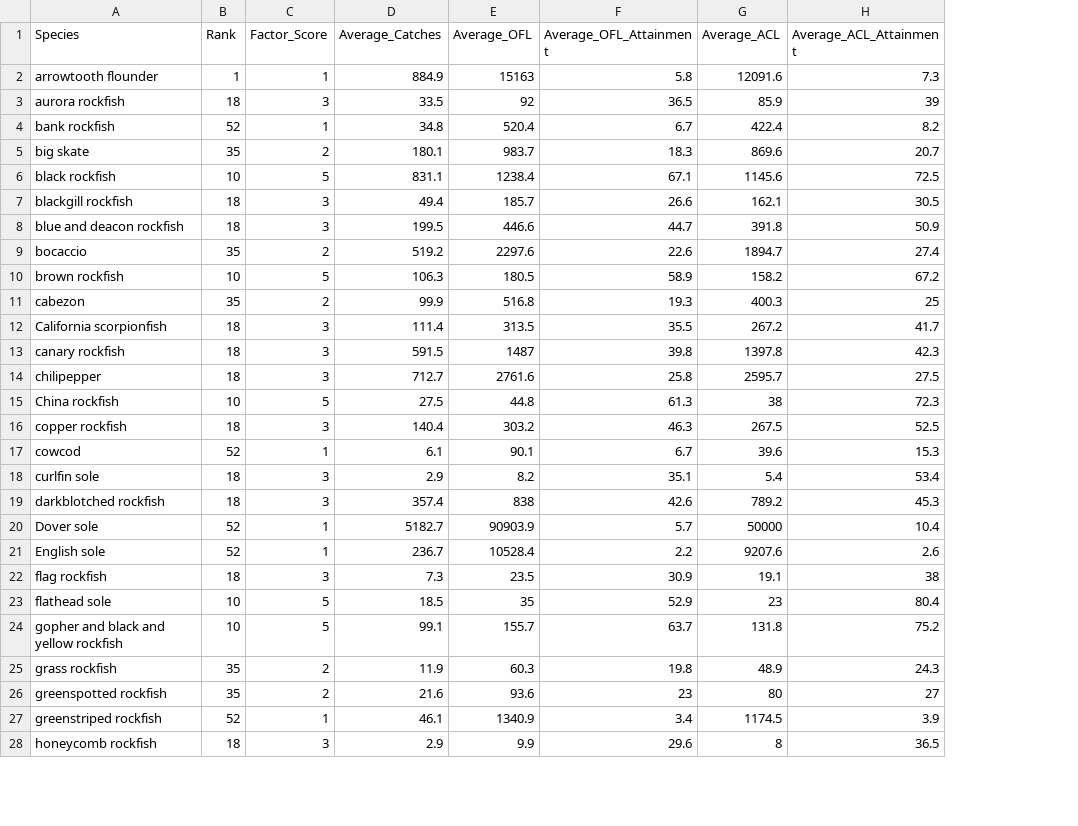
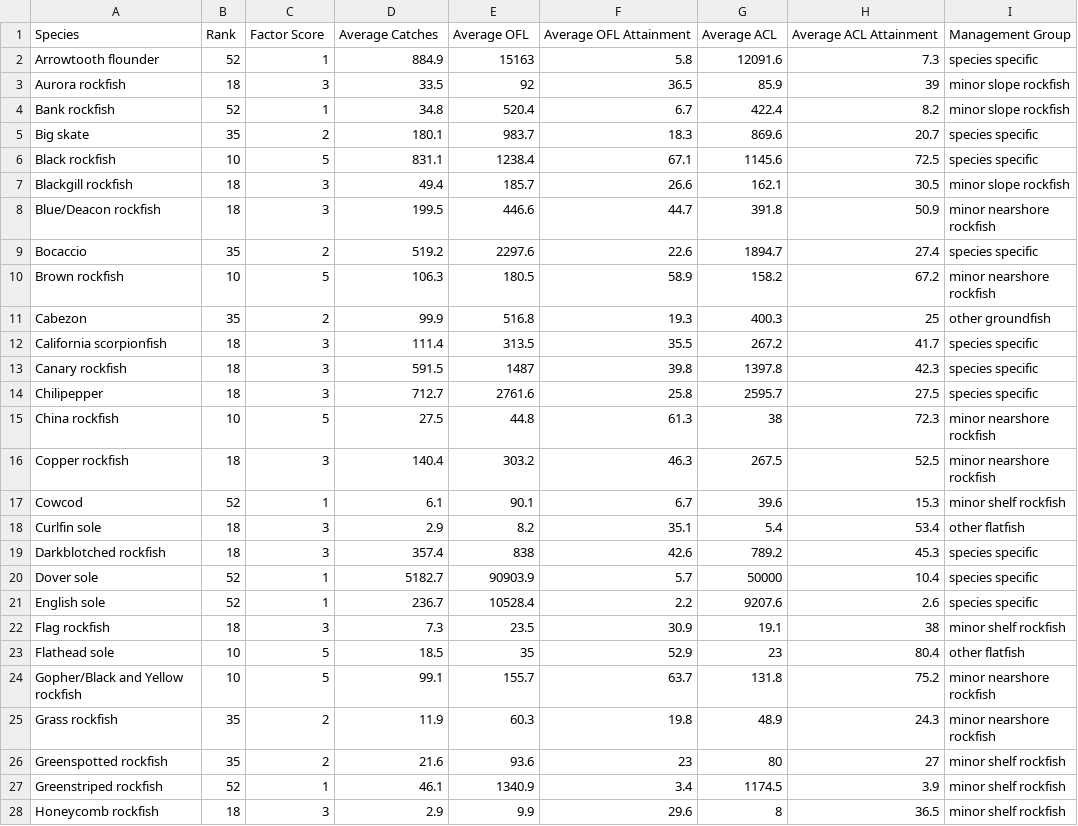
Before and after one commit to chantelwetzel-noaa/shinywcsap, a CSV file: tables/2026/1_fishing_mortality.csv, drawn as a sheet; only a part is shown; the diff covers the shown part only; the diff names each change by its address in the sheet, - before the commit and + after, or states it on an @@ line.

```diff
--- a/tables/2026/1_fishing_mortality.csv
+++ b/tables/2026/1_fishing_mortality.csv
+column I (Management Group), rows 2-28: species specific | minor slope rockfish | minor slope rockfish | species specific | species specific | minor slope rockfish | minor nearshore rockfish | species specific | minor nearshore rockfish | other groundfish | species specific | species specific | species specific | minor nearshore rockfish | minor nearshore rockfish | minor shelf rockfish | other flatfish | species specific | species specific | species specific | minor shelf rockfish | other flatfish | minor nearshore rockfish | minor nearshore rockfish | minor shelf rockfish | minor shelf rockfish | minor shelf rockfish
-C1: Factor_Score
+C1: Factor Score
-D1: Average_Catches
+D1: Average Catches
-E1: Average_OFL
+E1: Average OFL
-F1: Average_OFL_Attainment
+F1: Average OFL Attainment
-G1: Average_ACL
+G1: Average ACL
-H1: Average_ACL_Attainment
+H1: Average ACL Attainment
-A2 (Species): arrowtooth flounder
+A2 (Species): Arrowtooth flounder
-B2 (Rank): 1
+B2 (Rank): 52
-A3 (Species): aurora rockfish
+A3 (Species): Aurora rockfish
-A4 (Species): bank rockfish
+A4 (Species): Bank rockfish
-A5 (Species): big skate
+A5 (Species): Big skate
-A6 (Species): black rockfish
+A6 (Species): Black rockfish
-A7 (Species): blackgill rockfish
+A7 (Species): Blackgill rockfish
-A8 (Species): blue and deacon rockfish
+A8 (Species): Blue/Deacon rockfish
-A9 (Species): bocaccio
+A9 (Species): Bocaccio
-A10 (Species): brown rockfish
+A10 (Species): Brown rockfish
-A11 (Species): cabezon
+A11 (Species): Cabezon
-A13 (Species): canary rockfish
+A13 (Species): Canary rockfish
-A14 (Species): chilipepper
+A14 (Species): Chilipepper
-A16 (Species): copper rockfish
+A16 (Species): Copper rockfish
-A17 (Species): cowcod
+A17 (Species): Cowcod
-A18 (Species): curlfin sole
+A18 (Species): Curlfin sole
-A19 (Species): darkblotched rockfish
+A19 (Species): Darkblotched rockfish
-A22 (Species): flag rockfish
+A22 (Species): Flag rockfish
-A23 (Species): flathead sole
+A23 (Species): Flathead sole
-A24 (Species): gopher and black and yellow rockfish
+A24 (Species): Gopher/Black and Yellow rockfish
-A25 (Species): grass rockfish
+A25 (Species): Grass rockfish
-A26 (Species): greenspotted rockfish
+A26 (Species): Greenspotted rockfish
-A27 (Species): greenstriped rockfish
+A27 (Species): Greenstriped rockfish
-A28 (Species): honeycomb rockfish
+A28 (Species): Honeycomb rockfish
```
Also changed, not shown: 34 edited cells elsewhere in this file, tables/2024/10_rebuilding.csv, tables/2024/5_ecosystem.csv, 17 other files.
